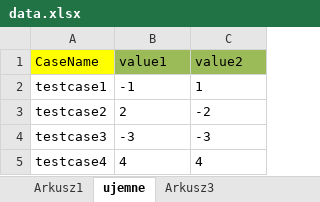
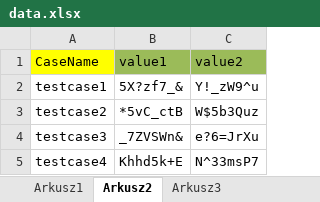
Before and after one commit to Factorm/calculator, an Excel workbook: data/data.xlsx, sheet Arkusz2, drawn as a sheet; values as stored, in another font and other column widths than the file's, no borders; the diff names each change by its address in the sheet, - before the commit and + after, or states it on an @@ line.

```diff
--- a/data/data.xlsx (sheet Arkusz2)
+++ b/data/data.xlsx (sheet Arkusz2)
-sheet tab: ujemne
+sheet tab: Arkusz2
-B2: -1
+B2: 5X?zf7_&
-C2: 1
+C2: Y!_zW9^u
-B3: 2
+B3: *5vC_ctB
-C3: -2
+C3: W$5b3Quz
-B4: -3
+B4: _7ZVSWn&
-C4: -3
+C4: e?6=JrXu
-B5: 4
+B5: Khhd5k+E
-C5: 4
+C5: N^33msP7
```
Also changed, not shown: 7 other files.
